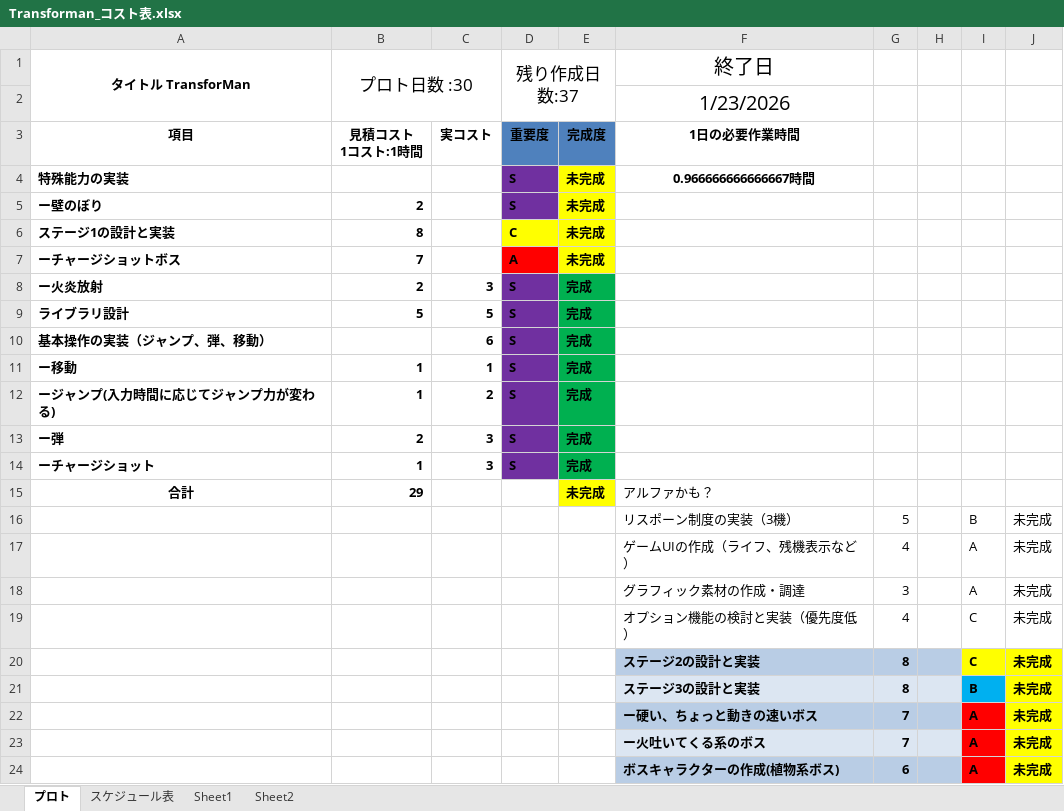
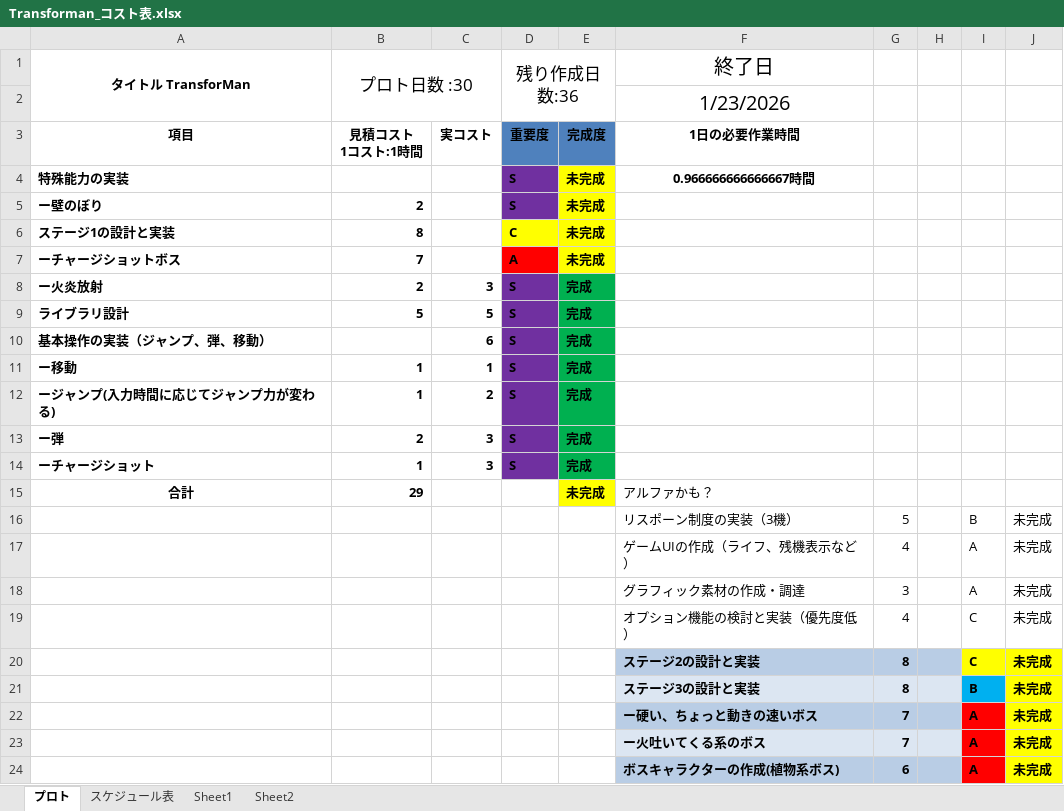
Before and after one commit to 13ko13/Transforman, an Excel workbook: Transforman_コスト表.xlsx, sheet プロト, drawn as a sheet; values as stored, in another font and other column widths than the file's, no borders; table styles not drawn; the diff names each change by its address in the sheet, - before the commit and + after, or states it on an @@ line.

```diff
--- a/Transforman_コスト表.xlsx (sheet プロト)
+++ b/Transforman_コスト表.xlsx (sheet プロト)
-D1: 残り作成日数:37
+D1: 残り作成日数:36
```
Also changed, not shown: sheet Sheet2.
